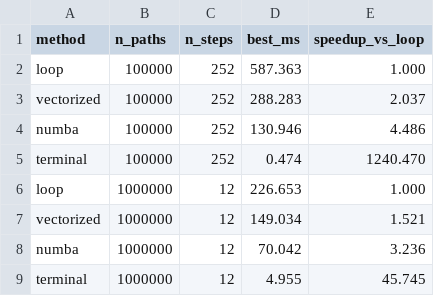
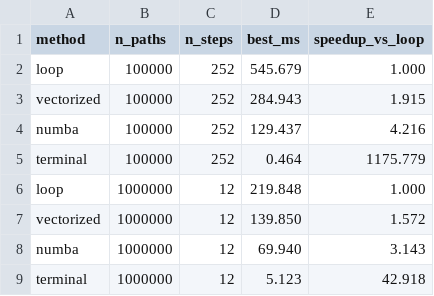
Before and after one commit to RusteenSalehi/monte-carlo-options-pricer, a CSV file: results/benchmarks.csv, drawn as a sheet.

```diff
--- a/results/benchmarks.csv
+++ b/results/benchmarks.csv
@@ -1,9 +1,9 @@
 method,n_paths,n_steps,best_ms,speedup_vs_loop
-loop,100000,252,587.363,1.000
-vectorized,100000,252,288.283,2.037
-numba,100000,252,130.946,4.486
-terminal,100000,252,0.474,1240.470
-loop,1000000,12,226.653,1.000
-vectorized,1000000,12,149.034,1.521
-numba,1000000,12,70.042,3.236
-terminal,1000000,12,4.955,45.745
+loop,100000,252,545.679,1.000
+vectorized,100000,252,284.943,1.915
+numba,100000,252,129.437,4.216
+terminal,100000,252,0.464,1175.779
+loop,1000000,12,219.848,1.000
+vectorized,1000000,12,139.850,1.572
+numba,1000000,12,69.940,3.143
+terminal,1000000,12,5.123,42.918
```
Also changed, not shown: 1 other file.
